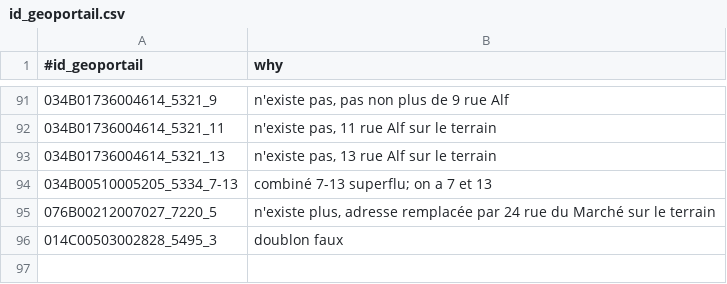
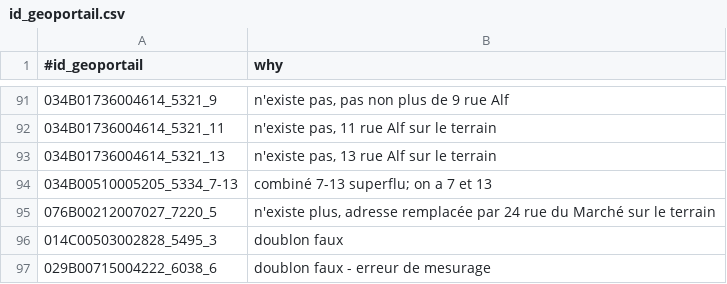
Before and after one commit to osmlu/csventrifuge, a CSV file: filters/luxembourg_addresses/id_geoportail.csv, drawn as a sheet; only a part is shown, gaps mark what is left out; the diff names each change by its address in the sheet, - before the commit and + after, or states it on an @@ line.

Commit message:
Update id_geoportail.csv

```diff
--- a/filters/luxembourg_addresses/id_geoportail.csv
+++ b/filters/luxembourg_addresses/id_geoportail.csv
+row 97: 029B00715004222_6038_6 | doublon faux - erreur de mesurage
```
